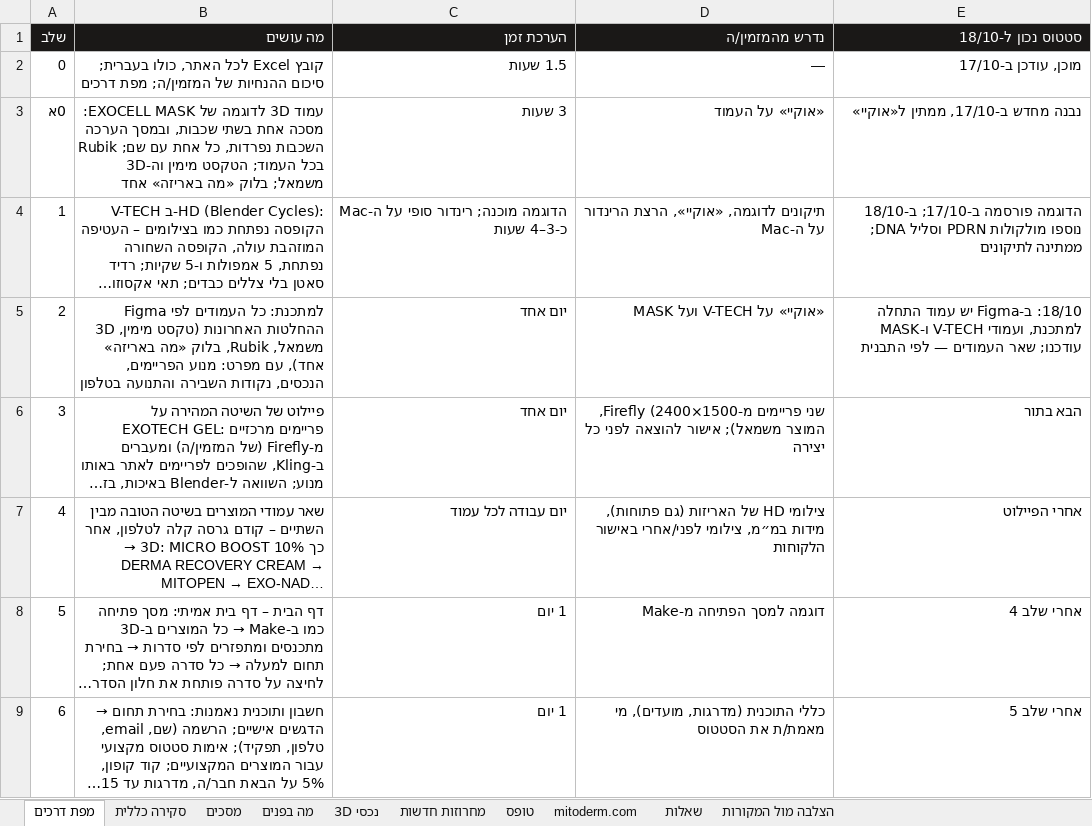
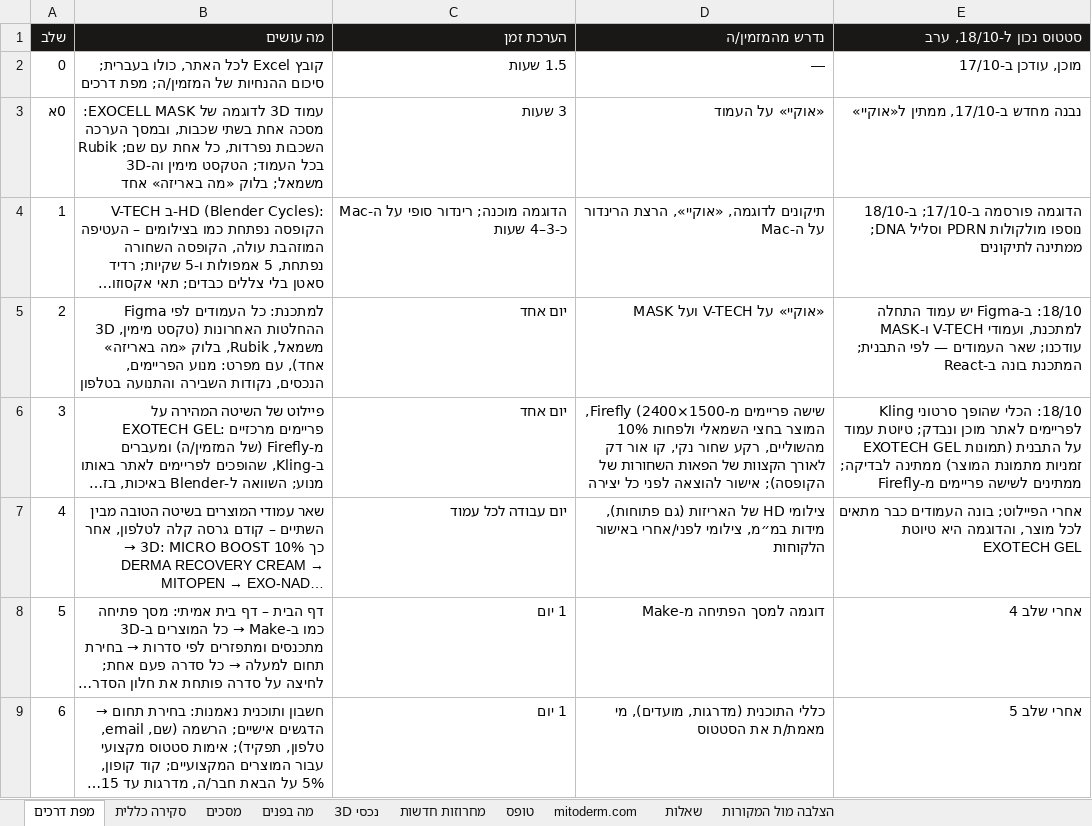
Before and after one commit to GregoryDich/GregoryDich, an Excel workbook: mitoderm-catalog/site/MITODERM-3D-story.xlsx, sheet מפת דרכים, drawn as a sheet; only a part is shown; long unchanged cells end in …; values as stored, in another font and other column widths than the file's, no borders; the diff names each change by its address in the sheet, - before the commit and + after, or states it on an @@ line.

```diff
--- a/mitoderm-catalog/site/MITODERM-3D-story.xlsx (sheet מפת דרכים)
+++ b/mitoderm-catalog/site/MITODERM-3D-story.xlsx (sheet מפת דרכים)
-E1: סטטוס נכון ל-18/10
+E1: סטטוס נכון ל-18/10, ערב
-E5 (סטטוס נכון ל-18/10, ערב): …— לפי התבנית
+E5 (סטטוס נכון ל-18/10, ערב): …— לפי התבנית; המתכנת בונה ב-React
-D6 (נדרש מהמזמין/ה): שני פריימים מ-Firefly (2400×1500, המוצר משמאל); אישור להוצאה…
+D6 (נדרש מהמזמין/ה): שישה פריימים מ-Firefly (2400×1500, המוצר בחצי השמאלי ולפחות 10% מהשוליים, רקע שחור נקי, קו אור דק לאורך הקצוות של הפאות השחורות של הקופסה); אישור להוצאה…
-E6 (סטטוס נכון ל-18/10, ערב): הבא בתור
+E6 (סטטוס נכון ל-18/10, ערב): 18/10: הכלי שהופך סרטוני Kling לפריימים לאתר מוכן ונבדק; טיוטת עמוד EXOTECH GEL על התבנית (תמונות זמניות מתמונת המוצר) ממתינה לבדיקה; ממתינים לשישה פריימים מ-Firefly
-E7 (סטטוס נכון ל-18/10, ערב): אחרי הפיילוט
+E7 (סטטוס נכון ל-18/10, ערב): אחרי הפיילוט; בונה העמודים כבר מתאים לכל מוצר, והדוגמה היא טיוטת EXOTECH GEL
```
Also changed, not shown: 3 other files.
